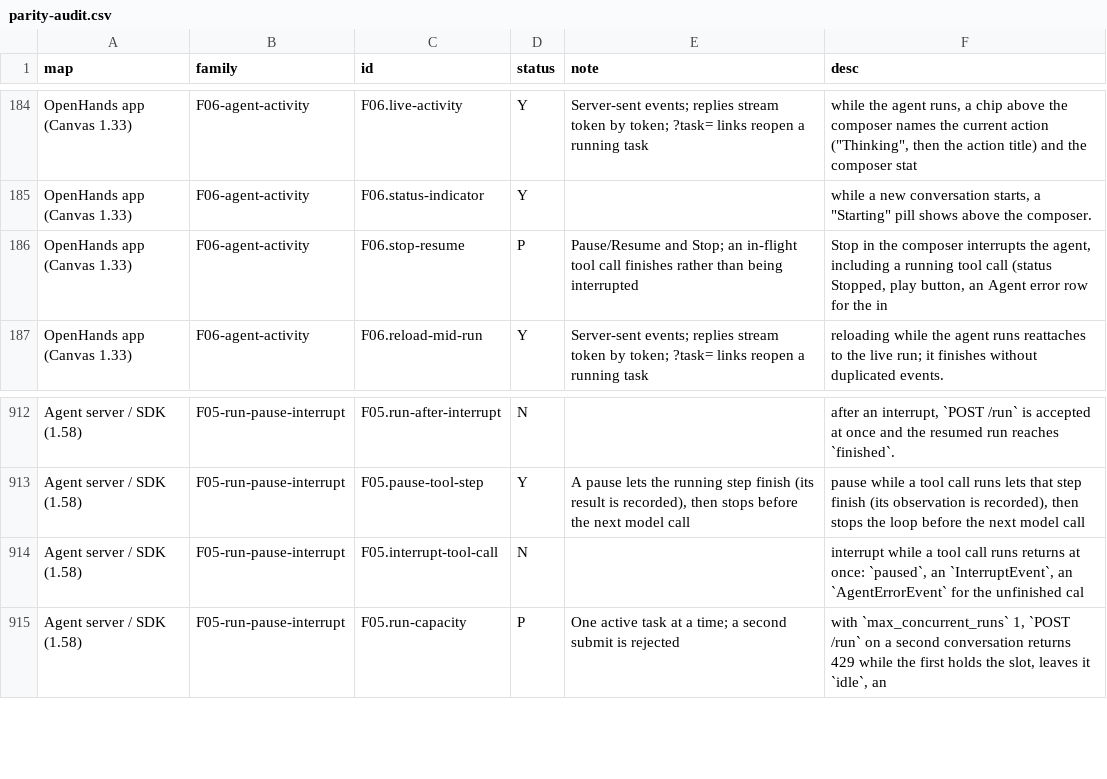
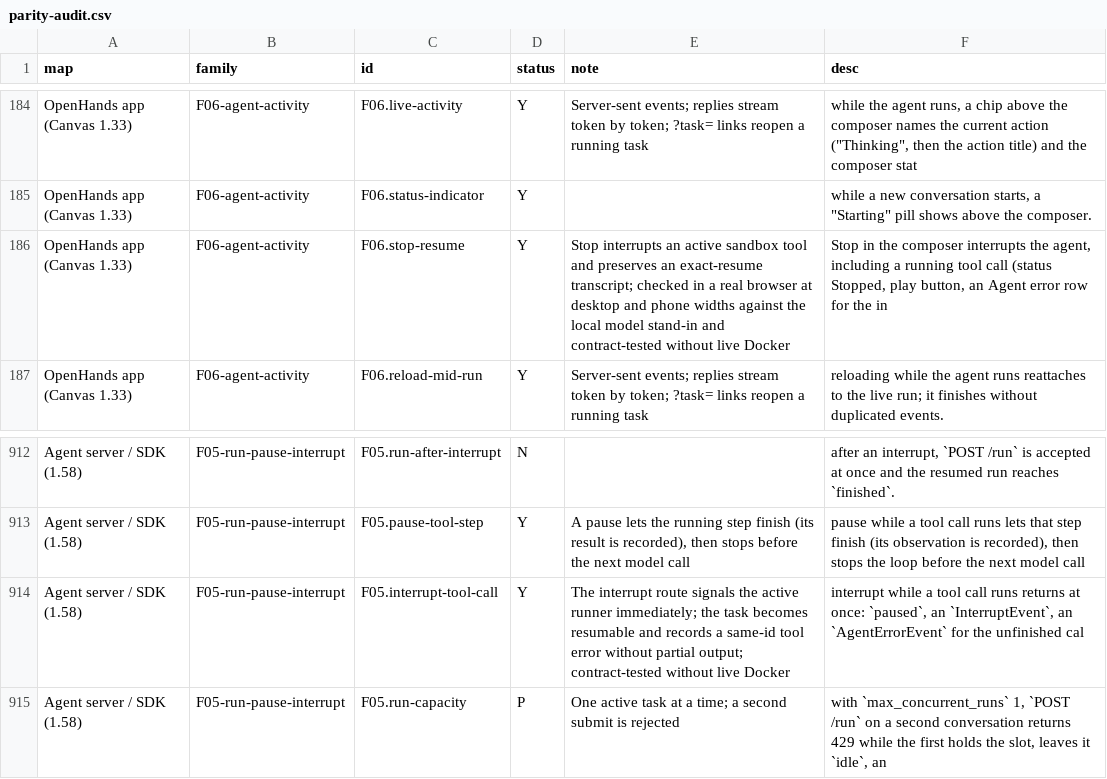
Before and after one commit to vortemain/dikdik, a CSV file: docs/parity-audit.csv, drawn as a sheet; only a part is shown, gaps mark what is left out.

Commit message:
feat: interrupt active tools with exact resume

```diff
--- a/docs/parity-audit.csv
+++ b/docs/parity-audit.csv
@@ -185,3 +185,3 @@ OpenHands app (Canvas 1.33),F06-agent-activity,F06.live-activity,Y,Server-sent e
 OpenHands app (Canvas 1.33),F06-agent-activity,F06.status-indicator,Y,,"while a new conversation starts, a ""Starting"" pill shows above the composer."
-OpenHands app (Canvas 1.33),F06-agent-activity,F06.stop-resume,P,Pause/Resume and Stop; an in-flight tool call finishes rather than being interrupted,"Stop in the composer interrupts the agent, including a running tool call (status Stopped, play button, an Agent error row for the in"
+OpenHands app (Canvas 1.33),F06-agent-activity,F06.stop-resume,Y,Stop interrupts an active sandbox tool and preserves an exact-resume transcript; checked in a real browser at desktop and phone widths against the local model stand-in and contract-tested without live Docker,"Stop in the composer interrupts the agent, including a running tool call (status Stopped, play button, an Agent error row for the in"
 OpenHands app (Canvas 1.33),F06-agent-activity,F06.reload-mid-run,Y,Server-sent events; replies stream token by token; ?task= links reopen a running task,reloading while the agent runs reattaches to the live run; it finishes without duplicated events.
@@ -913,3 +913,3 @@ Agent server / SDK (1.58),F05-run-pause-interrupt,F05.run-after-interrupt,N,,"af
 Agent server / SDK (1.58),F05-run-pause-interrupt,F05.pause-tool-step,Y,"A pause lets the running step finish (its result is recorded), then stops before the next model call","pause while a tool call runs lets that step finish (its observation is recorded), then stops the loop before the next model call"
-Agent server / SDK (1.58),F05-run-pause-interrupt,F05.interrupt-tool-call,N,,"interrupt while a tool call runs returns at once: `paused`, an `InterruptEvent`, an `AgentErrorEvent` for the unfinished cal"
+Agent server / SDK (1.58),F05-run-pause-interrupt,F05.interrupt-tool-call,Y,The interrupt route signals the active runner immediately; the task becomes resumable and records a same-id tool error without partial output; contract-tested without live Docker,"interrupt while a tool call runs returns at once: `paused`, an `InterruptEvent`, an `AgentErrorEvent` for the unfinished cal"
 Agent server / SDK (1.58),F05-run-pause-interrupt,F05.run-capacity,P,One active task at a time; a second submit is rejected,"with `max_concurrent_runs` 1, `POST /run` on a second conversation returns 429 while the first holds the slot, leaves it `idle`, an"
```
Also changed, not shown: 13 other files.
